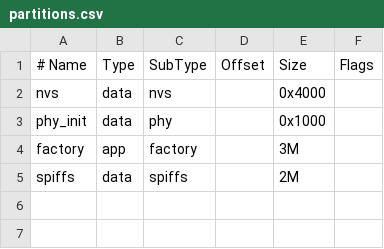
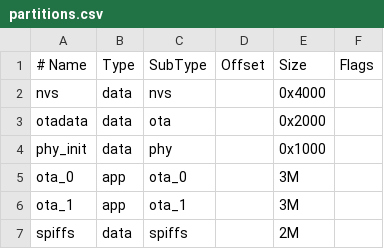
Before and after one commit to xiter00/RootXIDF, a CSV file: partitions.csv, drawn as a sheet; addresses are those after the commit; the diff names each change by its address in the sheet, - before the commit and + after, or states it on an @@ line.

```diff
--- a/partitions.csv
+++ b/partitions.csv
+row 3: otadata | data | ota |  | 0x2000
-A5: factory
+A5: ota_0
-C5: factory
+C5: ota_0
+row 6: ota_1 | app | ota_1 |  | 3M
```
Also changed, not shown: 10 other files.
